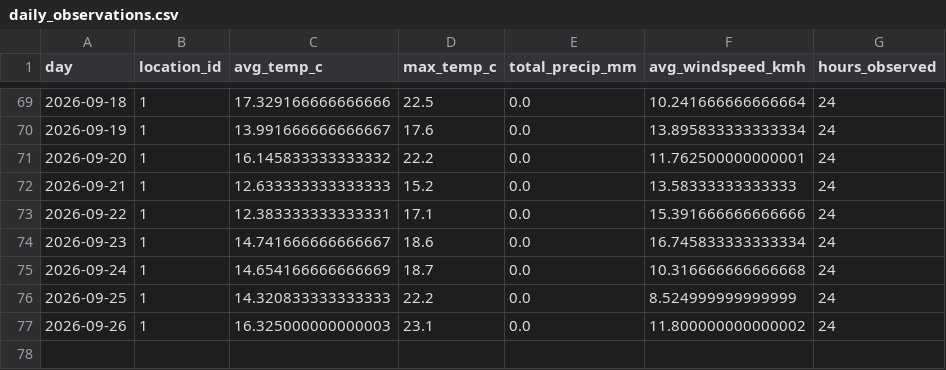
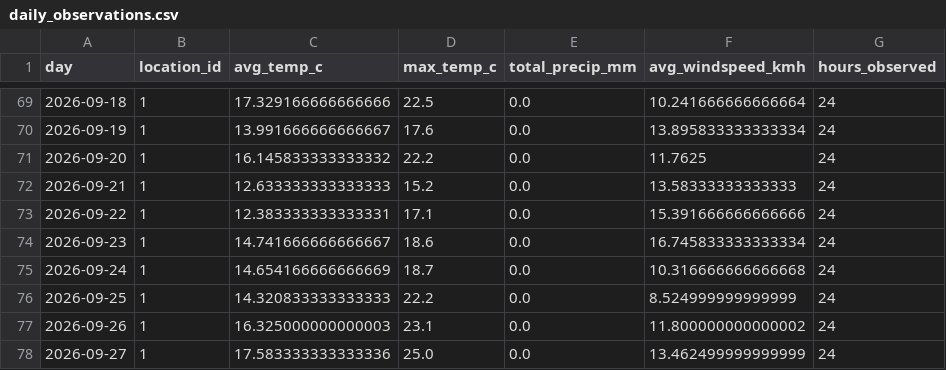
Before and after one commit to Data-Netrunner/City-Conditions-ETL-Pipeline, a CSV file: data/history/daily_observations.csv, drawn as a sheet; only a part is shown, gaps mark what is left out.

```diff
--- a/data/history/daily_observations.csv
+++ b/data/history/daily_observations.csv
@@ -70,3 +70,3 @@ day,location_id,avg_temp_c,max_temp_c,total_precip_mm,avg_windspeed_kmh,hours_ob
 2026-09-19,1,13.991666666666667,17.6,0.0,13.895833333333334,24
-2026-09-20,1,16.145833333333332,22.2,0.0,11.762500000000001,24
+2026-09-20,1,16.145833333333332,22.2,0.0,11.7625,24
 2026-09-21,1,12.633333333333333,15.2,0.0,13.58333333333333,24
@@ -77 +77,2 @@ day,location_id,avg_temp_c,max_temp_c,total_precip_mm,avg_windspeed_kmh,hours_ob
 2026-09-26,1,16.325000000000003,23.1,0.0,11.800000000000002,24
+2026-09-27,1,17.583333333333336,25.0,0.0,13.462499999999999,24
```
Also changed, not shown: reports/latest_kpis.csv, reports/prediction_backtest.csv, 9 other files.
